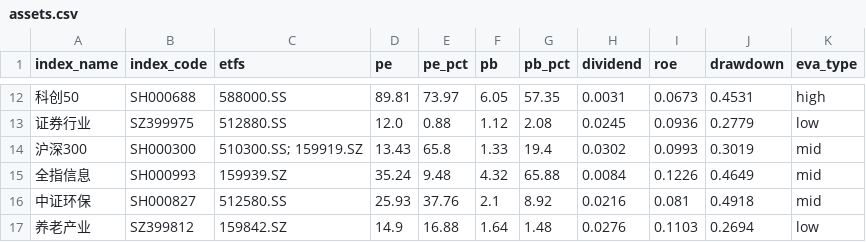
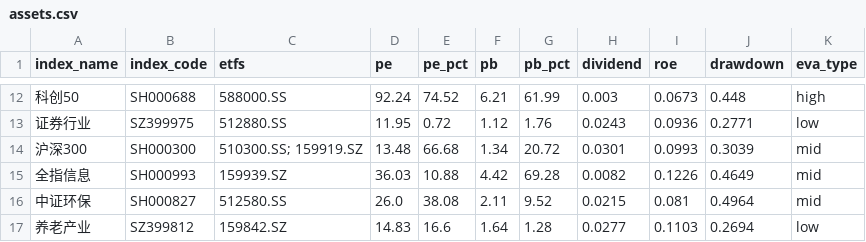
Before and after one commit to bryanzhang1024/etf-dashboard-auto, a CSV file: docs/assets.csv, drawn as a sheet; only a part is shown, gaps mark what is left out; the diff covers the shown part only.

```diff
--- a/docs/assets.csv
+++ b/docs/assets.csv
@@ -12,6 +12,6 @@ index_name,index_code,etfs,pe,pe_pct,pb,pb_pct,dividend,roe,drawdown,eva_type
-科创50,SH000688,588000.SS,89.81,73.97,6.05,57.35,0.0031,0.0673,0.4531,high
-证券行业,SZ399975,512880.SS,12.0,0.88,1.12,2.08,0.0245,0.0936,0.2779,low
-沪深300,SH000300,510300.SS; 159919.SZ,13.43,65.8,1.33,19.4,0.0302,0.0993,0.3019,mid
-全指信息,SH000993,159939.SZ,35.24,9.48,4.32,65.88,0.0084,0.1226,0.4649,mid
-中证环保,SH000827,512580.SS,25.93,37.76,2.1,8.92,0.0216,0.081,0.4918,mid
-养老产业,SZ399812,159842.SZ,14.9,16.88,1.64,1.48,0.0276,0.1103,0.2694,low
+科创50,SH000688,588000.SS,92.24,74.52,6.21,61.99,0.003,0.0673,0.448,high
+证券行业,SZ399975,512880.SS,11.95,0.72,1.12,1.76,0.0243,0.0936,0.2771,low
+沪深300,SH000300,510300.SS; 159919.SZ,13.48,66.68,1.34,20.72,0.0301,0.0993,0.3039,mid
+全指信息,SH000993,159939.SZ,36.03,10.88,4.42,69.28,0.0082,0.1226,0.4649,mid
+中证环保,SH000827,512580.SS,26.0,38.08,2.11,9.52,0.0215,0.081,0.4964,mid
+养老产业,SZ399812,159842.SZ,14.83,16.6,1.64,1.28,0.0277,0.1103,0.2694,low
```
Also changed, not shown: 80 edited cells elsewhere in this file.
